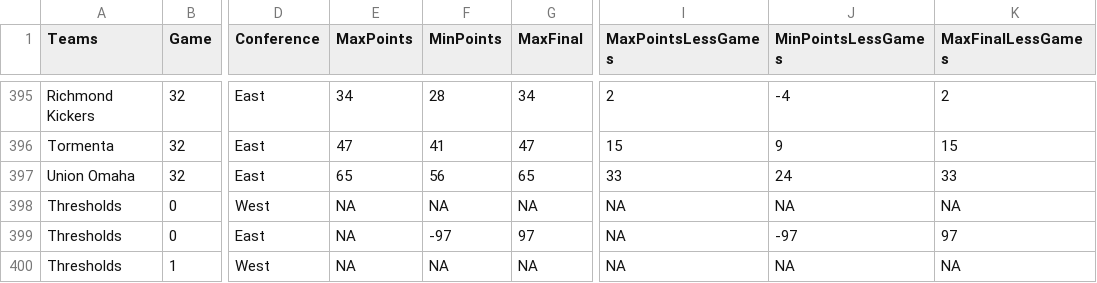
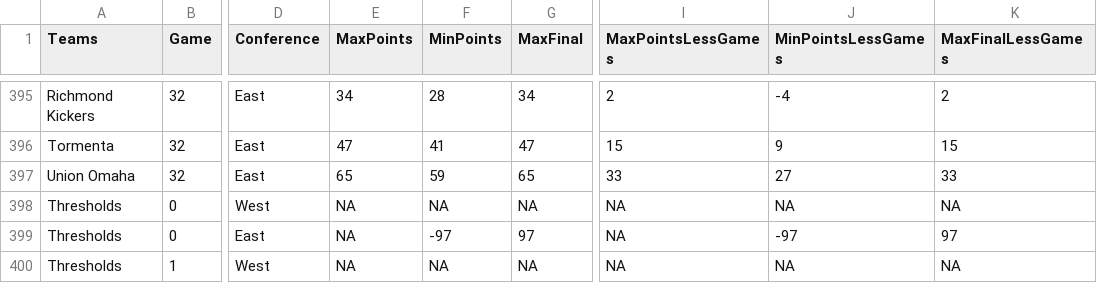
Before and after one commit to joelrip/StandingsTracker, a CSV file: USLOnePointsLong.csv, drawn as a sheet; only a part is shown, gaps mark what is left out; the diff covers the shown part only; the diff names each change by its address in the sheet, - before the commit and + after, or states it on an @@ line.

```diff
--- a/USLOnePointsLong.csv
+++ b/USLOnePointsLong.csv
-F397 (MinPoints): 56
+F397 (MinPoints): 59
-J397 (MinPointsLessGames): 24
+J397 (MinPointsLessGames): 27
```
Also changed, not shown: 34 edited cells elsewhere in this file, MLSPointsLong.csv, USLPointsLong.csv, 2 other files.
